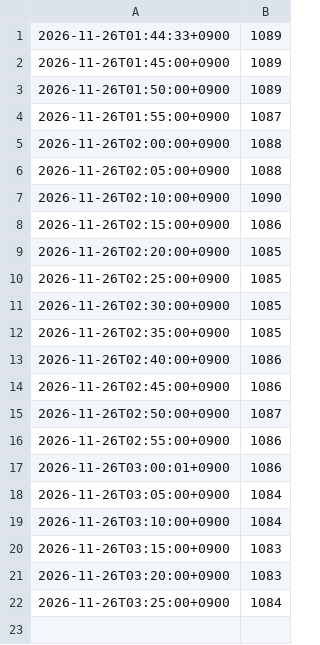
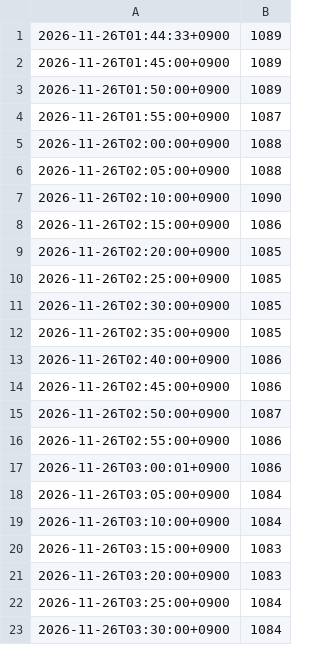
Before and after one commit to Bugeon151/olpark-now, a CSV file: data/live/2026-11-26.csv, drawn as a sheet.

Commit message:
live 2026-11-26 03:30

```diff
--- a/data/live/2026-11-26.csv
+++ b/data/live/2026-11-26.csv
@@ -22 +22,2 @@
 2026-11-26T03:25:00+0900,1084
+2026-11-26T03:30:00+0900,1084
```
